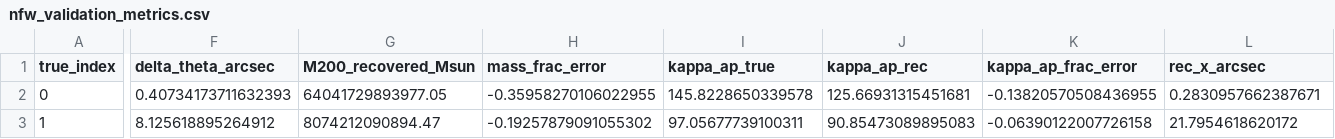
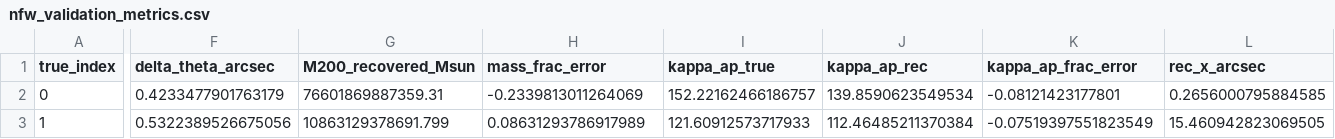
Before and after one commit to jShpiece/Thesis, a CSV file: nfw_validation_metrics.csv, drawn as a sheet; only a part is shown, gaps mark what is left out; the diff covers the shown part only; the diff names each change by its address in the sheet, - before the commit and + after, or states it on an @@ line.

```diff
--- a/nfw_validation_metrics.csv
+++ b/nfw_validation_metrics.csv
-F2 (delta_theta_arcsec): 0.40734173711632393
+F2 (delta_theta_arcsec): 0.4233477901763179
-G2 (M200_recovered_Msun): 64041729893977.05
+G2 (M200_recovered_Msun): 76601869887359.31
-H2 (mass_frac_error): -0.35958270106022955
+H2 (mass_frac_error): -0.2339813011264069
-I2 (kappa_ap_true): 145.8228650339578
+I2 (kappa_ap_true): 152.22162466186757
-J2 (kappa_ap_rec): 125.66931315451681
+J2 (kappa_ap_rec): 139.8590623549534
-K2 (kappa_ap_frac_error): -0.13820570508436955
+K2 (kappa_ap_frac_error): -0.08121423177801
-L2 (rec_x_arcsec): 0.2830957662387671
+L2 (rec_x_arcsec): 0.2656000795884585
-F3 (delta_theta_arcsec): 8.125618895264912
+F3 (delta_theta_arcsec): 0.5322389526675056
-G3 (M200_recovered_Msun): 8074212090894.47
+G3 (M200_recovered_Msun): 10863129378691.799
-H3 (mass_frac_error): -0.19257879091055302
+H3 (mass_frac_error): 0.08631293786917989
-I3 (kappa_ap_true): 97.05677739100311
+I3 (kappa_ap_true): 121.60912573717933
-J3 (kappa_ap_rec): 90.85473089895083
+J3 (kappa_ap_rec): 112.46485211370384
-K3 (kappa_ap_frac_error): -0.06390122007726158
+K3 (kappa_ap_frac_error): -0.07519397551823549
-L3 (rec_x_arcsec): 21.7954618620172
+L3 (rec_x_arcsec): 15.460942823069505
```
Also changed, not shown: 4 edited cells elsewhere in this file, 3 other files.
